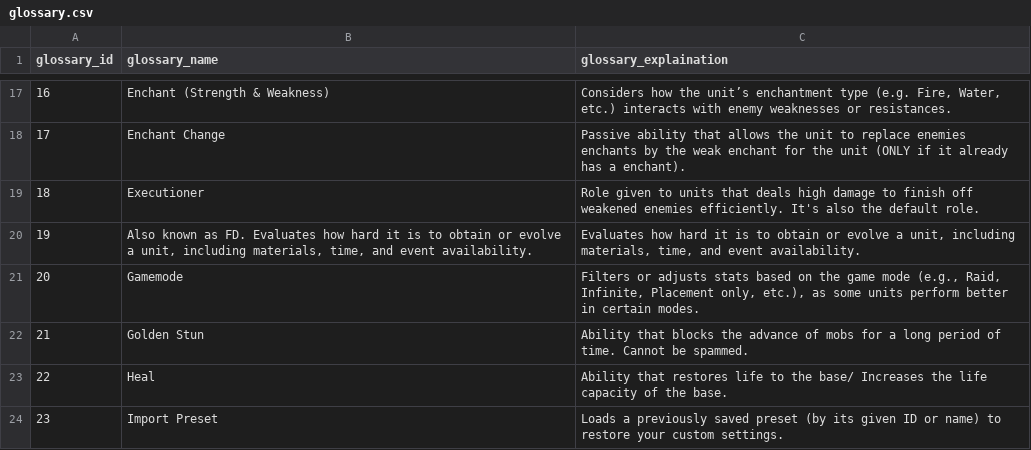
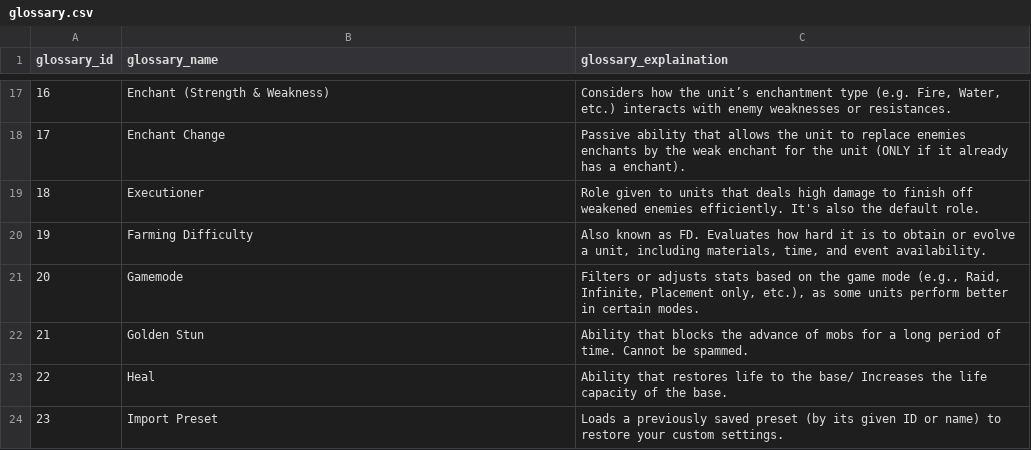
Before and after one commit to JomeiYouma/All_Star_Tower_Rater-version-3, a CSV file: assets/csv_db/glossary.csv, drawn as a sheet; only a part is shown, gaps mark what is left out.

```diff
--- a/assets/csv_db/glossary.csv
+++ b/assets/csv_db/glossary.csv
@@ -19,3 +19,3 @@ glossary_id,glossary_name,glossary_explaination
 18,Executioner,Role given to units that deals high damage to finish off weakened enemies efficiently. It's also the default role.
-19,"Also known as FD. Evaluates how hard it is to obtain or evolve a unit, including materials, time, and event availability.","Evaluates how hard it is to obtain or evolve a unit, including materials, time, and event availability."
+19,Farming Difficulty,"Also known as FD. Evaluates how hard it is to obtain or evolve a unit, including materials, time, and event availability."
 20,Gamemode,"Filters or adjusts stats based on the game mode (e.g., Raid, Infinite, Placement only, etc.), as some units perform better in certain modes."
```
Also changed, not shown: assets/csv_db/presets.csv, 19 other files.
